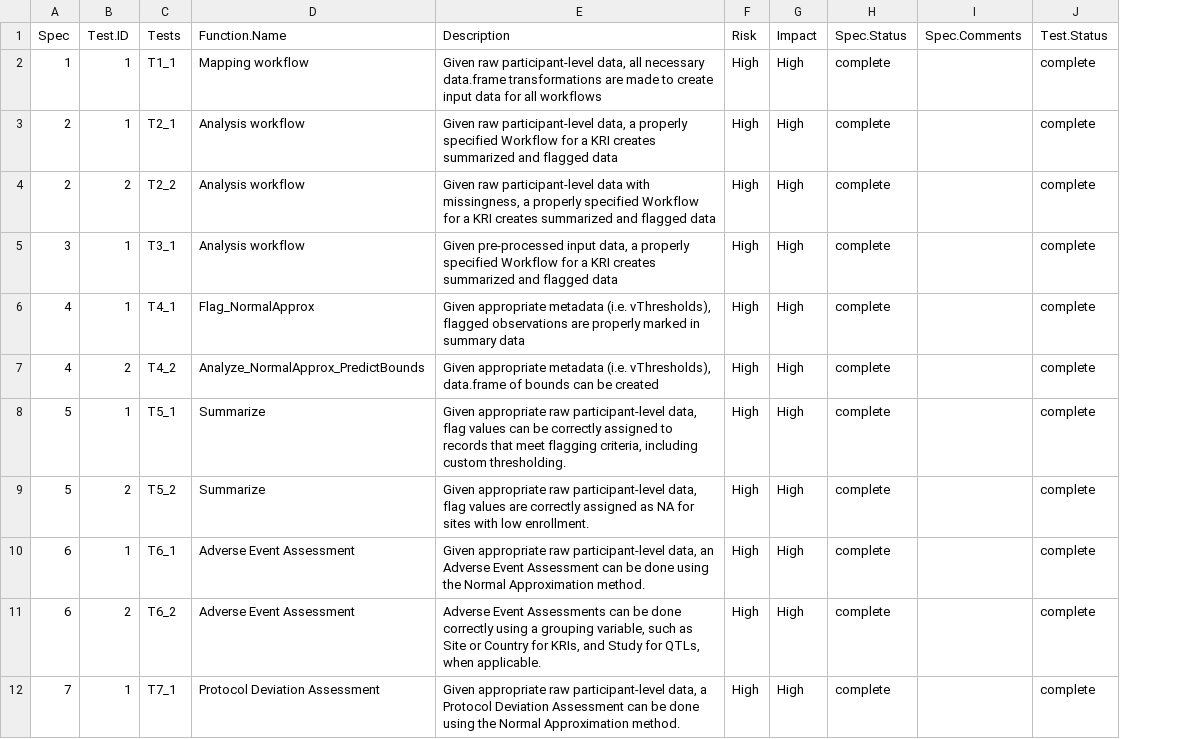
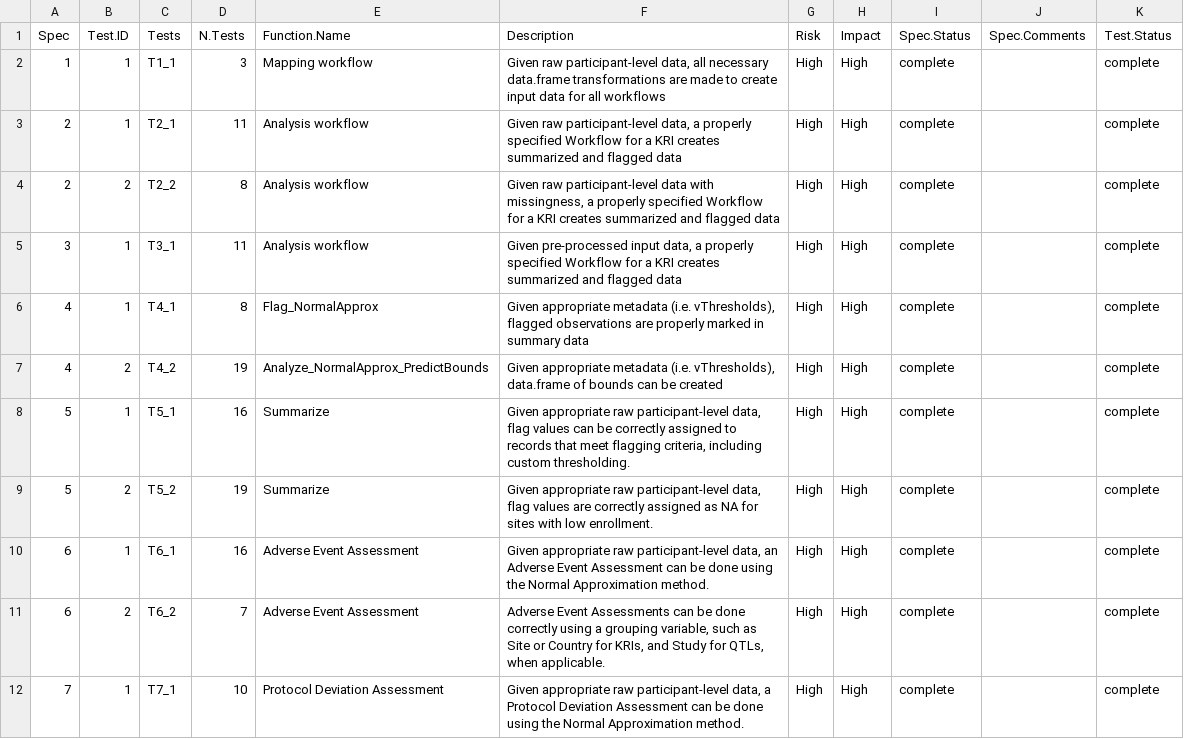
Before and after one commit to Gilead-BioStats/gsm, a CSV file: inst/qualification/qualification_specs.csv, drawn as a sheet; only a part is shown; the diff names each change by its address in the sheet, - before the commit and + after, or states it on an @@ line.

Commit message:
updating qualifications.Rmd and add N.Tests column to spec.csv

```diff
--- a/inst/qualification/qualification_specs.csv
+++ b/inst/qualification/qualification_specs.csv
+column D (N.Tests), rows 2-12: 3 | 11 | 8 | 11 | 8 | 19 | 16 | 19 | 16 | 7 | 10
```
Also changed, not shown: 1 other file.
